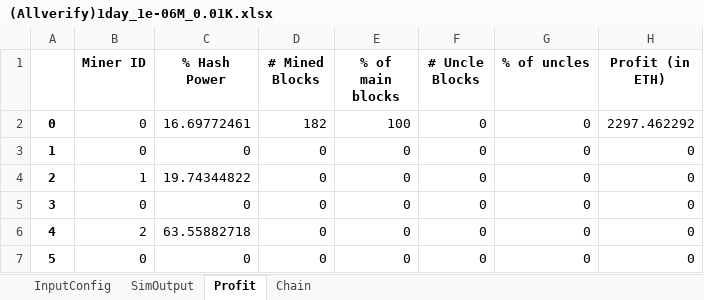
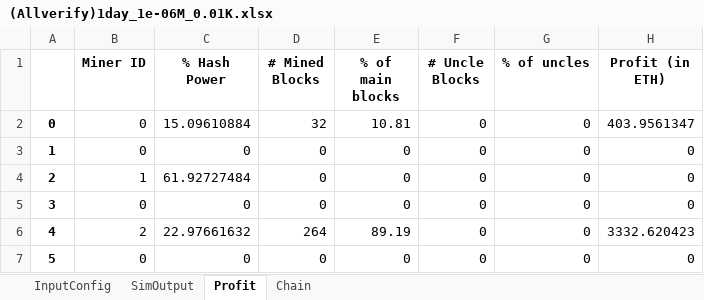
Before and after one commit to nalsadi/BlockSim, an Excel workbook: (Allverify)1day_1e-06M_0.01K.xlsx, sheet Profit, drawn as a sheet; values as stored, in another font and other column widths than the file's, no borders; the diff names each change by its address in the sheet, - before the commit and + after, or states it on an @@ line.

```diff
--- a/(Allverify)1day_1e-06M_0.01K.xlsx (sheet Profit)
+++ b/(Allverify)1day_1e-06M_0.01K.xlsx (sheet Profit)
-C2 (% Hash Power): 16.69772461
+C2 (% Hash Power): 15.09610884
-D2 (# Mined Blocks): 182
+D2 (# Mined Blocks): 32
-E2 (% of main blocks): 100
+E2 (% of main blocks): 10.81
-H2 (Profit (in ETH)): 2297.462292
+H2 (Profit (in ETH)): 403.9561347
-C4 (% Hash Power): 19.74344822
+C4 (% Hash Power): 61.92727484
-C6 (% Hash Power): 63.55882718
+C6 (% Hash Power): 22.97661632
-D6 (# Mined Blocks): 0
+D6 (# Mined Blocks): 264
-E6 (% of main blocks): 0
+E6 (% of main blocks): 89.19
-H6 (Profit (in ETH)): 0
+H6 (Profit (in ETH)): 3332.620423
```
Also changed, not shown: sheet Chain, sheet SimOutput, 9 other files.
